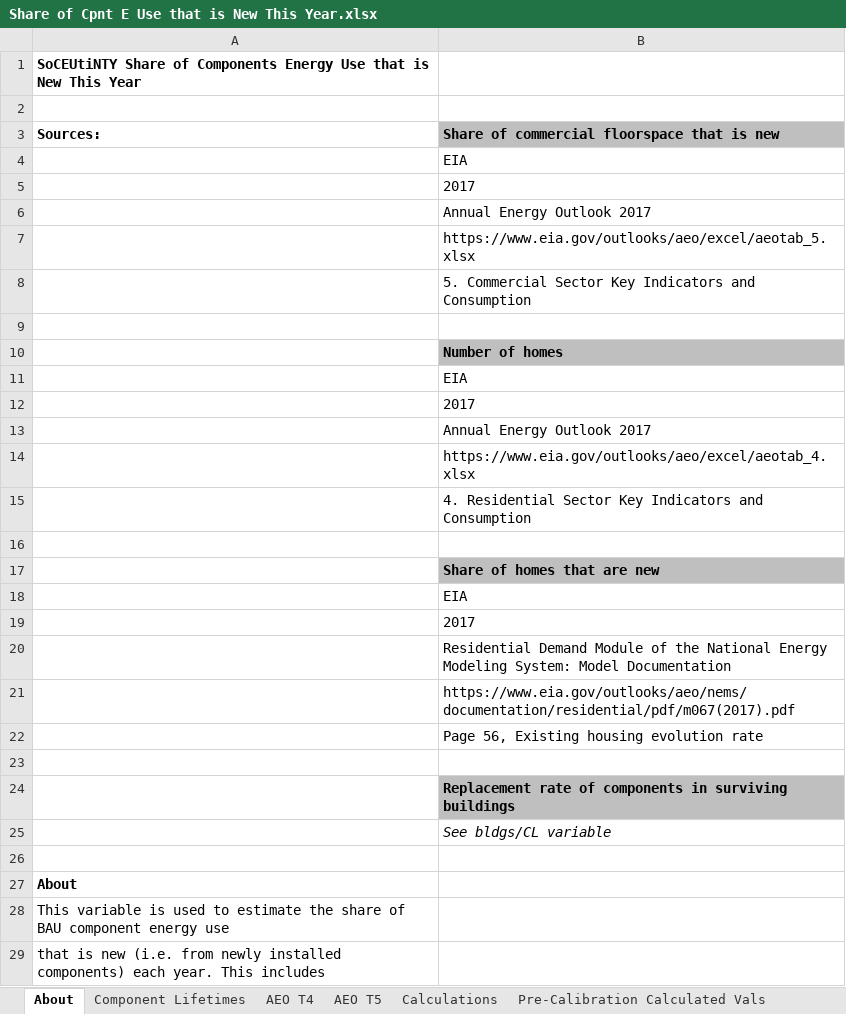
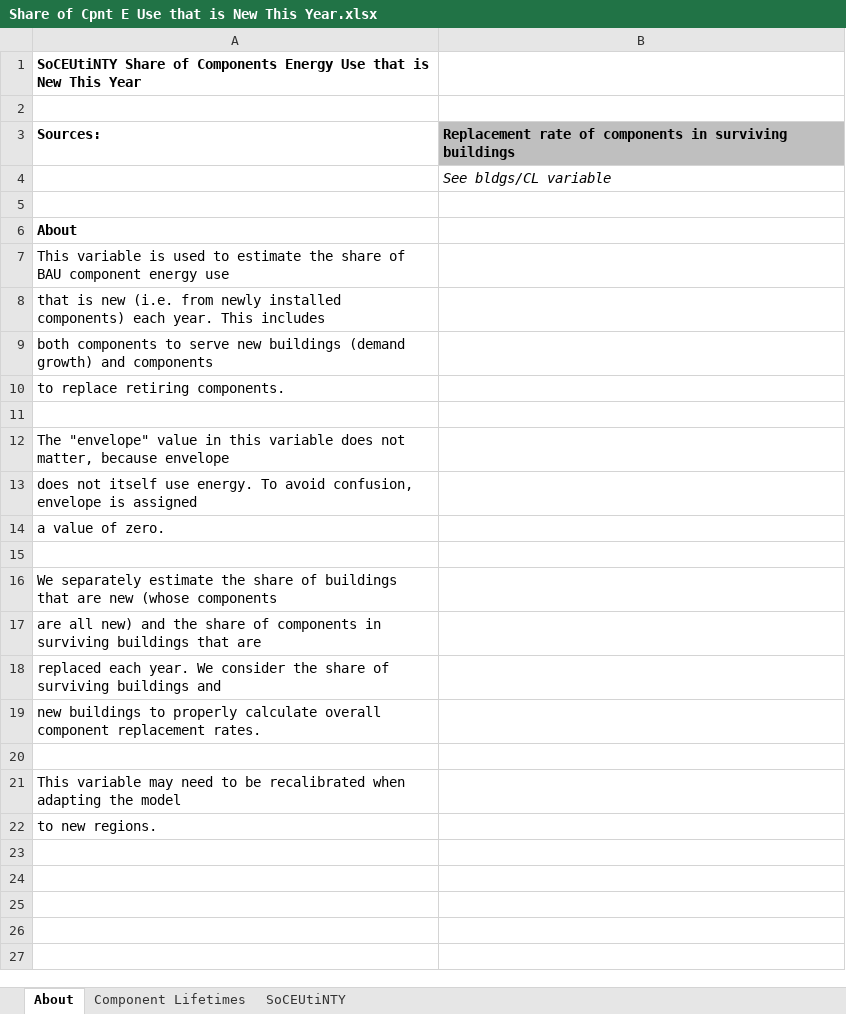
Before and after one commit to EnergyInnovation/eps-brazil, an Excel workbook: InputData/bldgs/SoCEUtiNTY/Share of Cpnt E Use that is New This Year.xlsx, sheet About, drawn as a sheet; only a part is shown; the shorter side is filled out with more unchanged rows; values as stored, in another font and other column widths than the file's, no borders; the diff names each change by its address in the sheet, - before the commit and + after, or states it on an @@ line.

```diff
--- a/InputData/bldgs/SoCEUtiNTY/Share of Cpnt E Use that is New This Year.xlsx (sheet About)
+++ b/InputData/bldgs/SoCEUtiNTY/Share of Cpnt E Use that is New This Year.xlsx (sheet About)
-sheet tab: AEO T4
-sheet tab: AEO T5
-sheet tab: Calculations
-sheet tab: Pre-Calibration Calculated Vals
-B3: Share of commercial floorspace that is new
+B3: Replacement rate of components in surviving buildings
-row 4:  | EIA
-row 5:  | 2017
-row 6:  | Annual Energy Outlook 2017
-row 7:  | https://www.eia.gov/outlooks/aeo/excel/aeotab_5.xlsx
-row 8:  | 5. Commercial Sector Key Indicators and Consumption
-row 9: (empty)
-row 10:  | Number of homes
-row 11:  | EIA
-row 12:  | 2017
-row 13:  | Annual Energy Outlook 2017
-row 14:  | https://www.eia.gov/outlooks/aeo/excel/aeotab_4.xlsx
-row 15:  | 4. Residential Sector Key Indicators and Consumption
-row 16: (empty)
-row 17:  | Share of homes that are new
-row 18:  | EIA
-row 19:  | 2017
-row 20:  | Residential Demand Module of the National Energy Modeling System: Model Documentation
-row 21:  | https://www.eia.gov/outlooks/aeo/nems/documentation/residential/pdf/m067(2017).pdf
-row 22:  | Page 56, Existing housing evolution rate
-row 23: (empty)
-row 24:  | Replacement rate of components in surviving buildings
```
Also changed, not shown: sheet SoCEUtiNTY, sheet Component Lifetimes, InputData/trans/SoCDTtiNTY/Share of Cargo Dist Transported that is New This Year.xlsx, 3 other files.
